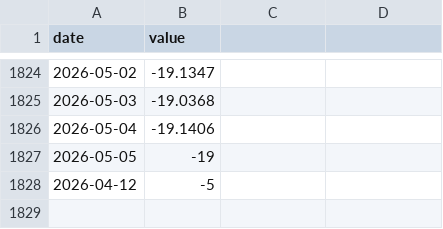
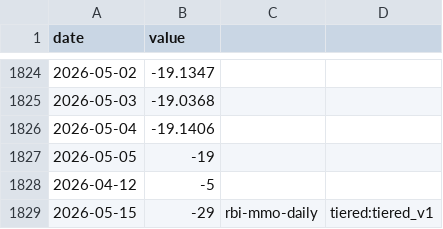
Before and after one commit to aniketkulkarni420/india-risk-monitor, a CSV file: data/history/wacr_repo_spread.csv, drawn as a sheet; only a part is shown, gaps mark what is left out.

```diff
--- a/data/history/wacr_repo_spread.csv
+++ b/data/history/wacr_repo_spread.csv
@@ -1828 +1828,2 @@ date,value
 2026-04-12,-5
+2026-05-15,-29,rbi-mmo-daily,tiered:tiered_v1
```
Also changed, not shown: data/history/fx_reserves.csv, 10 other files.
